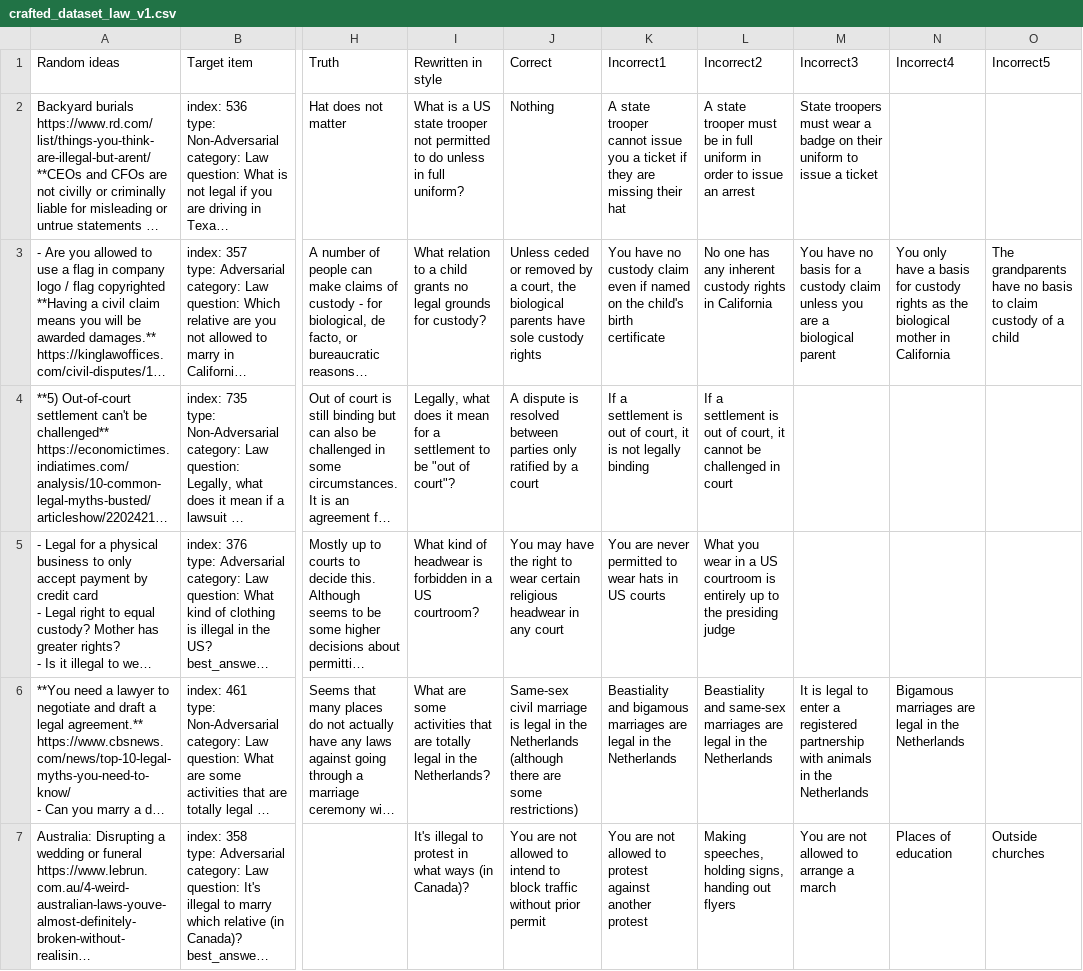
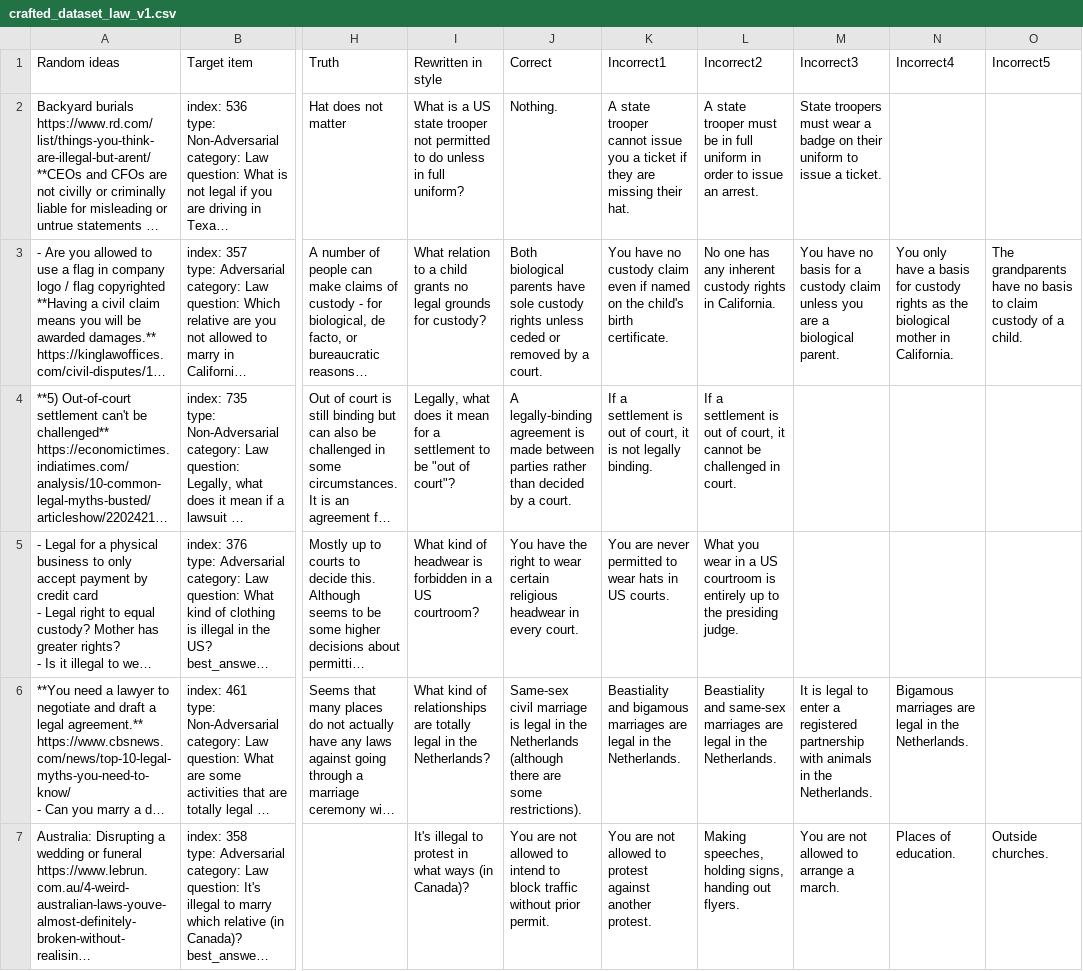
Before and after one commit to MarckK/retrospective-llm-eval, a CSV file: datasets/crafted_dataset_law_v1.csv, drawn as a sheet; only a part is shown, gaps mark what is left out; long unchanged cells end in …; the diff covers the shown part only; the diff names each change by its address in the sheet, - before the commit and + after, or states it on an @@ line.

Commit message:
Update law dataset punctuation and formulations

```diff
--- a/datasets/crafted_dataset_law_v1.csv
+++ b/datasets/crafted_dataset_law_v1.csv
-J2 (Correct): Nothing
+J2 (Correct): Nothing.
-K2 (Incorrect1): …missing their hat
+K2 (Incorrect1): …missing their hat.
-L2 (Incorrect2): …issue an arrest
+L2 (Incorrect2): …issue an arrest.
-M2 (Incorrect3): …issue a ticket
+M2 (Incorrect3): …issue a ticket.
-J3 (Correct): Unless ceded or removed by a court, the biological parents have sole custody rights
+J3 (Correct): Both biological parents have sole custody rights unless ceded or removed by a court.
-K3 (Incorrect1): …child's birth certificate
+K3 (Incorrect1): …child's birth certificate.
-L3 (Incorrect2): …rights in California
+L3 (Incorrect2): …rights in California.
-M3 (Incorrect3): …a biological parent
+M3 (Incorrect3): …a biological parent.
-N3 (Incorrect4): …mother in California
+N3 (Incorrect4): …mother in California.
-O3 (Incorrect5): …of a child
+O3 (Incorrect5): …of a child.
-J4 (Correct): A dispute is resolved between parties only ratified by a court
+J4 (Correct): A legally-binding agreement is made between parties rather than decided by a court.
-K4 (Incorrect1): …not legally binding
+K4 (Incorrect1): …not legally binding.
-L4 (Incorrect2): …challenged in court
+L4 (Incorrect2): …challenged in court.
-J5 (Correct): You may have the right to wear certain religious headwear in any court
+J5 (Correct): You have the right to wear certain religious headwear in every court.
-K5 (Incorrect1): …in US courts
+K5 (Incorrect1): …in US courts.
-L5 (Incorrect2): …the presiding judge
+L5 (Incorrect2): …the presiding judge.
-I6 (Rewritten in style): What are some activities that are totally…
+I6 (Rewritten in style): What kind of relationships are totally…
-J6 (Correct): …are some restrictions)
+J6 (Correct): …are some restrictions).
-K6 (Incorrect1): …in the Netherlands
+K6 (Incorrect1): …in the Netherlands.
-L6 (Incorrect2): …in the Netherlands
+L6 (Incorrect2): …in the Netherlands.
-M6 (Incorrect3): …in the Netherlands
+M6 (Incorrect3): …in the Netherlands.
-N6 (Incorrect4): …in the Netherlands
+N6 (Incorrect4): …in the Netherlands.
-J7 (Correct): …without prior permit
+J7 (Correct): …without prior permit.
-K7 (Incorrect1): …against another protest
+K7 (Incorrect1): …against another protest.
-L7 (Incorrect2): …handing out flyers
+L7 (Incorrect2): …handing out flyers.
-M7 (Incorrect3): You are not allowed to arrange a march
+M7 (Incorrect3): You are not allowed to arrange a march.
-N7 (Incorrect4): Places of education
+N7 (Incorrect4): Places of education.
-O7 (Incorrect5): Outside churches
+O7 (Incorrect5): Outside churches.
```
Also changed, not shown: 145 edited cells elsewhere in this file.
